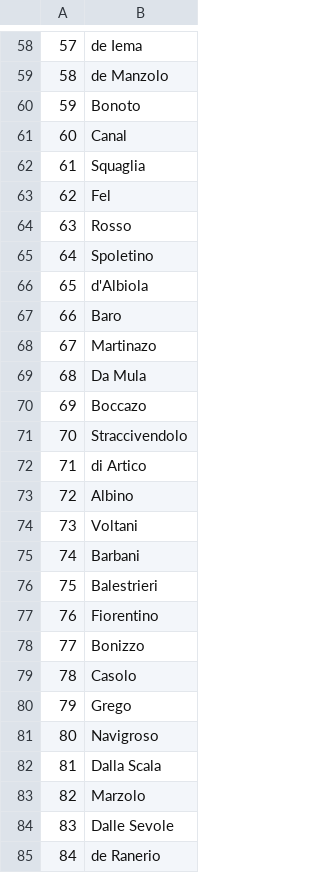
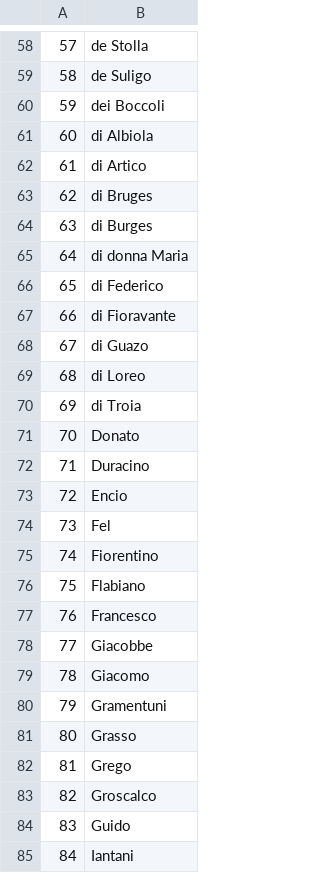
Before and after one commit to JJ/serrata-families, a CSV file: data/families-only-in-colleganza.csv, drawn as a sheet; only a part is shown, gaps mark what is left out; the diff covers the shown part only.

```diff
--- a/data/families-only-in-colleganza.csv
+++ b/data/families-only-in-colleganza.csv
@@ -58,28 +58,28 @@
-"57","de Iema"
-"58","de Manzolo"
-"59","Bonoto"
-"60","Canal"
-"61","Squaglia"
-"62","Fel"
-"63","Rosso"
-"64","Spoletino"
-"65","d'Albiola"
-"66","Baro"
-"67","Martinazo"
-"68","Da Mula"
-"69","Boccazo"
-"70","Straccivendolo"
-"71","di Artico"
-"72","Albino"
-"73","Voltani"
-"74","Barbani"
-"75","Balestrieri"
-"76","Fiorentino"
-"77","Bonizzo"
-"78","Casolo"
-"79","Grego"
-"80","Navigroso"
-"81","Dalla Scala"
-"82","Marzolo"
-"83","Dalle Sevole"
-"84","de Ranerio"
+"57","de Stolla"
+"58","de Suligo"
+"59","dei Boccoli"
+"60","di Albiola"
+"61","di Artico"
+"62","di Bruges"
+"63","di Burges"
+"64","di donna Maria"
+"65","di Federico"
+"66","di Fioravante"
+"67","di Guazo"
+"68","di Loreo"
+"69","di Troia"
+"70","Donato"
+"71","Duracino"
+"72","Encio"
+"73","Fel"
+"74","Fiorentino"
+"75","Flabiano"
+"76","Francesco"
+"77","Giacobbe"
+"78","Giacomo"
+"79","Gramentuni"
+"80","Grasso"
+"81","Grego"
+"82","Groscalco"
+"83","Guido"
+"84","Iantani"
```
Also changed, not shown: 110 edited cells elsewhere in this file, data-raw/families-great-council-date.csv, data/families-only-in-great-council.csv, 4 other files.
